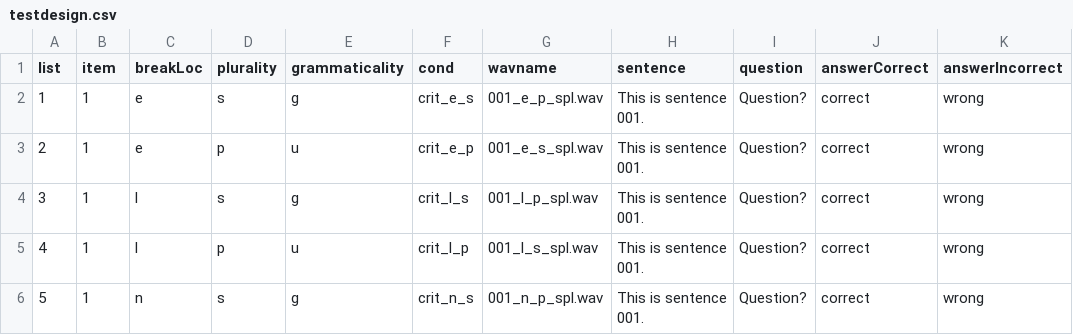
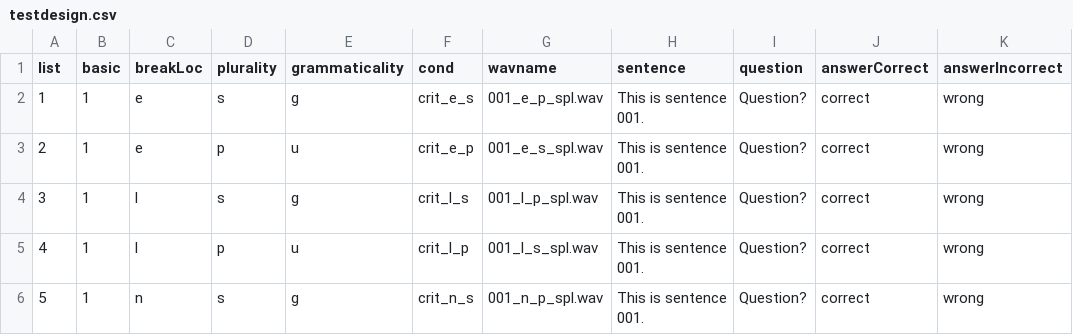
Before and after one commit to ajroyer/pcIbexTutorial, a CSV file: chunk_includes/testdesign.csv, drawn as a sheet; only a part is shown.

```diff
--- a/chunk_includes/testdesign.csv
+++ b/chunk_includes/testdesign.csv
@@ -1,2 +1,2 @@
-list,item,breakLoc,plurality,grammaticality,cond,wavname,sentence,question,answerCorrect,answerIncorrect
+list,basic,breakLoc,plurality,grammaticality,cond,wavname,sentence,question,answerCorrect,answerIncorrect
 1,1,e,s,g,crit_e_s,001_e_p_spl.wav,This is sentence 001.,Question?,correct,wrong
```
Also changed, not shown: 2 other files.
